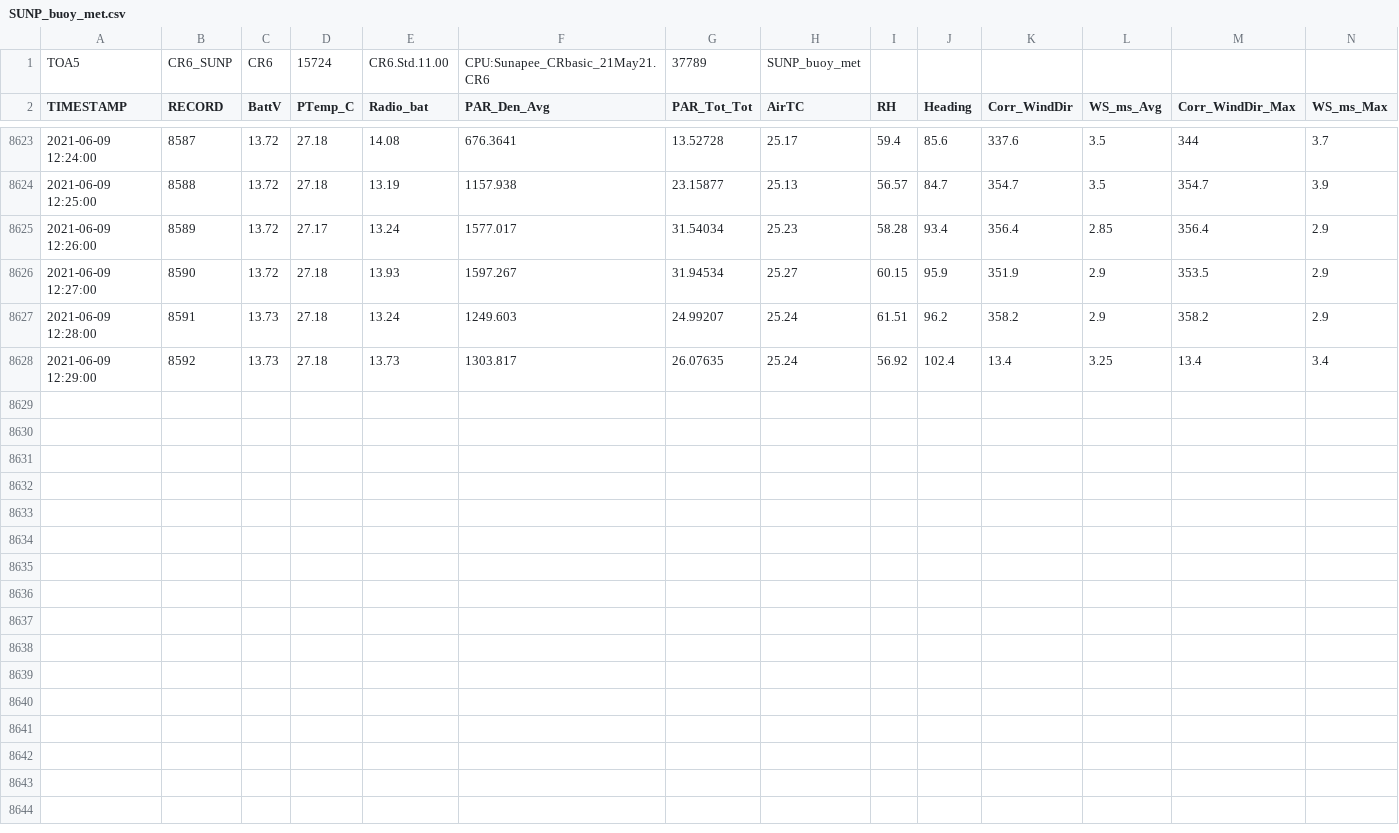
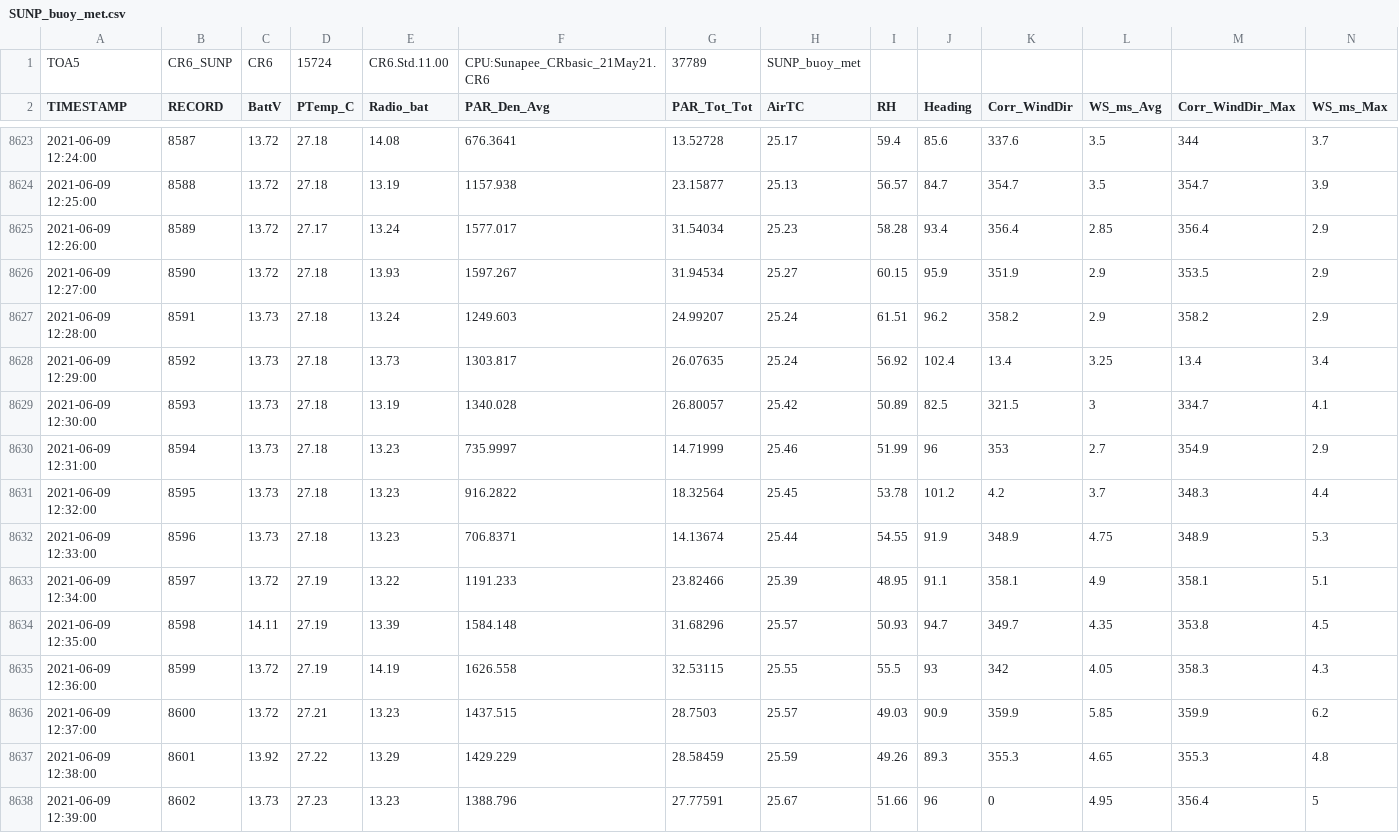
Before and after one commit to FLARE-forecast/SUNP-data, a CSV file: SUNP_buoy_met.csv, drawn as a sheet; only a part is shown, gaps mark what is left out; rows hold the shown columns only; the diff names each change by its address in the sheet, - before the commit and + after, or states it on an @@ line.

```diff
--- a/SUNP_buoy_met.csv
+++ b/SUNP_buoy_met.csv
+row 8629: 2021-06-09 12:30:00 | 8593 | 13.73 | 27.18 | 13.19 | 1340.028 | 26.80057 | 25.42 | 50.89 | 82.5 | 321.5 | 3 | 334.7 | 4.1
+row 8630: 2021-06-09 12:31:00 | 8594 | 13.73 | 27.18 | 13.23 | 735.9997 | 14.71999 | 25.46 | 51.99 | 96 | 353 | 2.7 | 354.9 | 2.9
+row 8631: 2021-06-09 12:32:00 | 8595 | 13.73 | 27.18 | 13.23 | 916.2822 | 18.32564 | 25.45 | 53.78 | 101.2 | 4.2 | 3.7 | 348.3 | 4.4
+row 8632: 2021-06-09 12:33:00 | 8596 | 13.73 | 27.18 | 13.23 | 706.8371 | 14.13674 | 25.44 | 54.55 | 91.9 | 348.9 | 4.75 | 348.9 | 5.3
+row 8633: 2021-06-09 12:34:00 | 8597 | 13.72 | 27.19 | 13.22 | 1191.233 | 23.82466 | 25.39 | 48.95 | 91.1 | 358.1 | 4.9 | 358.1 | 5.1
+row 8634: 2021-06-09 12:35:00 | 8598 | 14.11 | 27.19 | 13.39 | 1584.148 | 31.68296 | 25.57 | 50.93 | 94.7 | 349.7 | 4.35 | 353.8 | 4.5
+row 8635: 2021-06-09 12:36:00 | 8599 | 13.72 | 27.19 | 14.19 | 1626.558 | 32.53115 | 25.55 | 55.5 | 93 | 342 | 4.05 | 358.3 | 4.3
+row 8636: 2021-06-09 12:37:00 | 8600 | 13.72 | 27.21 | 13.23 | 1437.515 | 28.7503 | 25.57 | 49.03 | 90.9 | 359.9 | 5.85 | 359.9 | 6.2
+row 8637: 2021-06-09 12:38:00 | 8601 | 13.92 | 27.22 | 13.29 | 1429.229 | 28.58459 | 25.59 | 49.26 | 89.3 | 355.3 | 4.65 | 355.3 | 4.8
+row 8638: 2021-06-09 12:39:00 | 8602 | 13.73 | 27.23 | 13.23 | 1388.796 | 27.77591 | 25.67 | 51.66 | 96 | 0 | 4.95 | 356.4 | 5
```
Also changed, not shown: SUNP_buoy_wq.csv.
